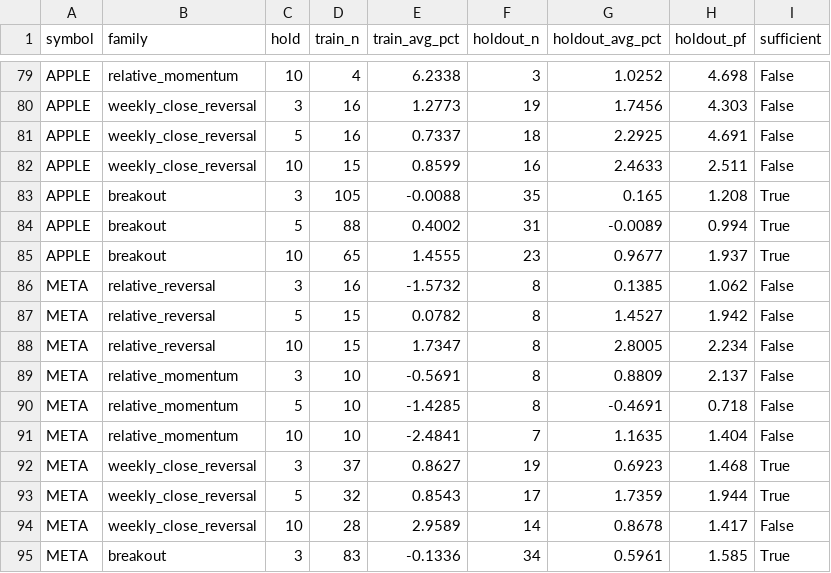
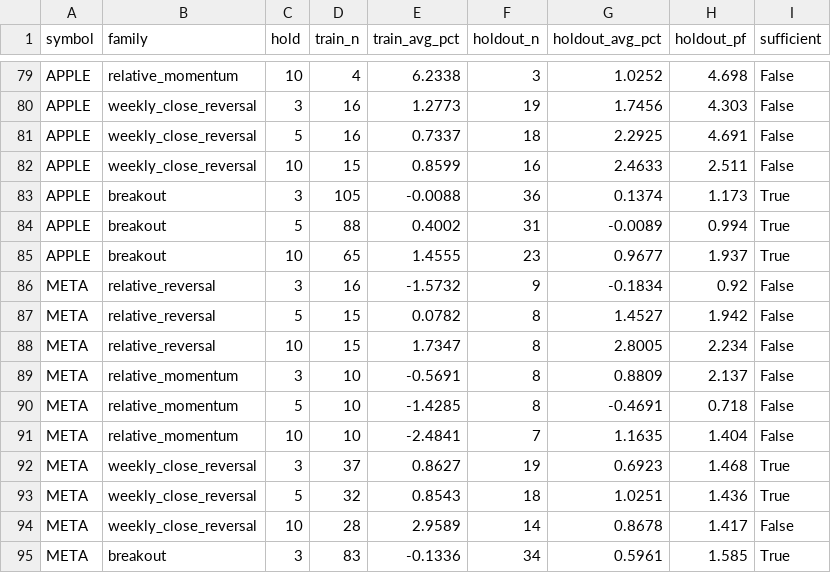
Before and after one commit to warman-quant-mobile/warman-quant-mobile, a CSV file: reports/flow_dislocation_summary.csv, drawn as a sheet; only a part is shown, gaps mark what is left out.

```diff
--- a/reports/flow_dislocation_summary.csv
+++ b/reports/flow_dislocation_summary.csv
@@ -82,6 +82,6 @@ APPLE,weekly_close_reversal,5,16,0.7337,18,2.2925,4.691,False
 APPLE,weekly_close_reversal,10,15,0.8599,16,2.4633,2.511,False
-APPLE,breakout,3,105,-0.0088,35,0.165,1.208,True
+APPLE,breakout,3,105,-0.0088,36,0.1374,1.173,True
 APPLE,breakout,5,88,0.4002,31,-0.0089,0.994,True
 APPLE,breakout,10,65,1.4555,23,0.9677,1.937,True
-META,relative_reversal,3,16,-1.5732,8,0.1385,1.062,False
+META,relative_reversal,3,16,-1.5732,9,-0.1834,0.92,False
 META,relative_reversal,5,15,0.0782,8,1.4527,1.942,False
@@ -92,3 +92,3 @@ META,relative_momentum,10,10,-2.4841,7,1.1635,1.404,False
 META,weekly_close_reversal,3,37,0.8627,19,0.6923,1.468,True
-META,weekly_close_reversal,5,32,0.8543,17,1.7359,1.944,True
+META,weekly_close_reversal,5,32,0.8543,18,1.0251,1.436,True
 META,weekly_close_reversal,10,28,2.9589,14,0.8678,1.417,False
```
Also changed, not shown: 4 other files.
